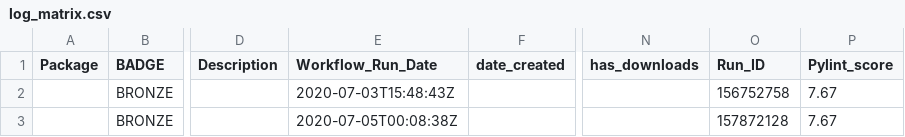
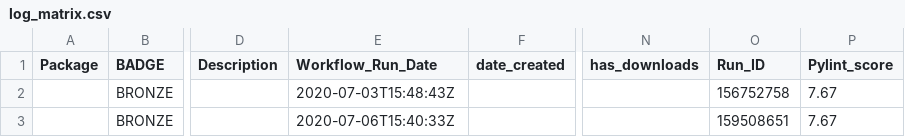
Before and after one commit to benstear/biopypir_logs, a CSV file: log_matrix.csv, drawn as a sheet; only a part is shown, gaps mark what is left out; the diff names each change by its address in the sheet, - before the commit and + after, or states it on an @@ line.

```diff
--- a/log_matrix.csv
+++ b/log_matrix.csv
-E3 (Workflow_Run_Date): 2020-07-05T00:08:38Z
+E3 (Workflow_Run_Date): 2020-07-06T15:40:33Z
-O3 (Run_ID): 157872128
+O3 (Run_ID): 159508651
```
Also changed, not shown: 2 other files.
